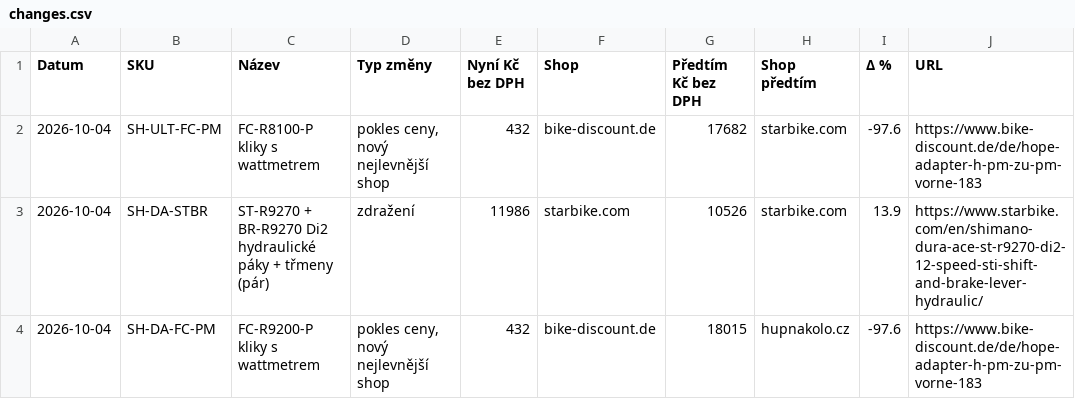
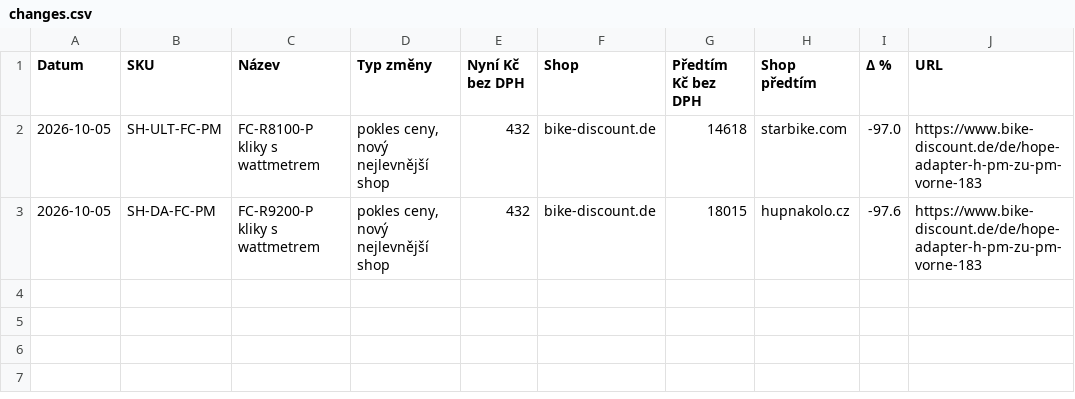
Before and after one commit to Velomania-sro/pricebot-eu, a CSV file: data/changes.csv, drawn as a sheet.

```diff
--- a/data/changes.csv
+++ b/data/changes.csv
@@ -1,4 +1,3 @@
 Datum,SKU,Název,Typ změny,Nyní Kč bez DPH,Shop,Předtím Kč bez DPH,Shop předtím,Δ %,URL
-2026-10-04,SH-ULT-FC-PM,FC-R8100-P kliky s wattmetrem,"pokles ceny, nový nejlevnější shop",432,bike-discount.de,17682,starbike.com,-97.6,https://www.bike-discount.de/de/hope-adapter-h-pm-zu-pm-vorne-183
-2026-10-04,SH-DA-STBR,ST-R9270 + BR-R9270 Di2 hydraulické páky + třmeny (pár),zdražení,11986,starbike.com,10526,starbike.com,13.9,https://www.starbike.com/en/shimano-dura-ace-st-r9270-di2-12-speed-sti-shift-and-brake-lever-hydraulic/
-2026-10-04,SH-DA-FC-PM,FC-R9200-P kliky s wattmetrem,"pokles ceny, nový nejlevnější shop",432,bike-discount.de,18015,hupnakolo.cz,-97.6,https://www.bike-discount.de/de/hope-adapter-h-pm-zu-pm-vorne-183
+2026-10-05,SH-ULT-FC-PM,FC-R8100-P kliky s wattmetrem,"pokles ceny, nový nejlevnější shop",432,bike-discount.de,14618,starbike.com,-97.0,https://www.bike-discount.de/de/hope-adapter-h-pm-zu-pm-vorne-183
+2026-10-05,SH-DA-FC-PM,FC-R9200-P kliky s wattmetrem,"pokles ceny, nový nejlevnější shop",432,bike-discount.de,18015,hupnakolo.cz,-97.6,https://www.bike-discount.de/de/hope-adapter-h-pm-zu-pm-vorne-183
```
Also changed, not shown: data/detail.csv, data/history_min.csv, 3 other files.
